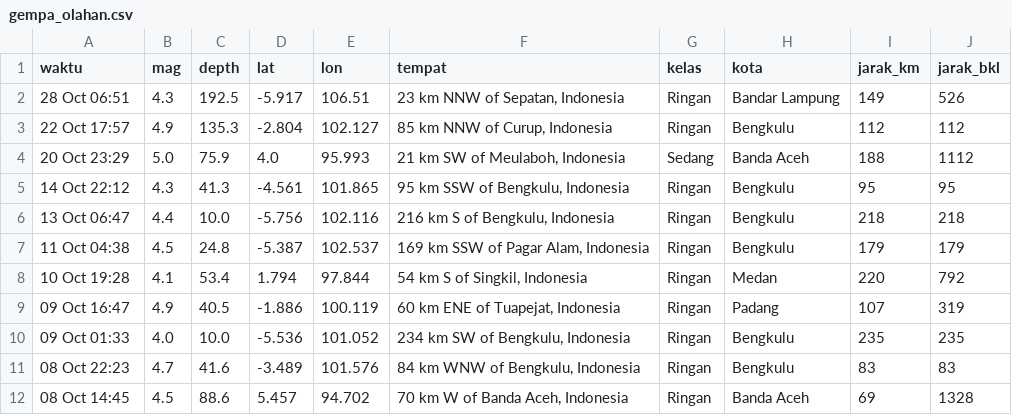
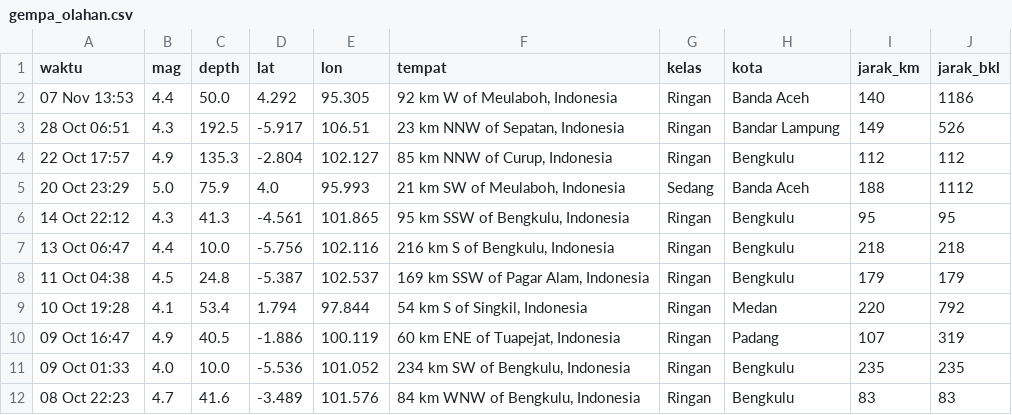
Before and after one commit to krbara/studi-kasus-gis-gempa, a CSV file: docs/gempa_olahan.csv, drawn as a sheet.

```diff
--- a/docs/gempa_olahan.csv
+++ b/docs/gempa_olahan.csv
@@ -1,2 +1,3 @@
 waktu,mag,depth,lat,lon,tempat,kelas,kota,jarak_km,jarak_bkl
+07 Nov 13:53,4.4,50.0,4.292,95.305,"92 km W of Meulaboh, Indonesia",Ringan,Banda Aceh,140,1186
 28 Oct 06:51,4.3,192.5,-5.917,106.51,"23 km NNW of Sepatan, Indonesia",Ringan,Bandar Lampung,149,526
@@ -11,2 +12 @@ waktu,mag,depth,lat,lon,tempat,kelas,kota,jarak_km,jarak_bkl
 08 Oct 22:23,4.7,41.6,-3.489,101.576,"84 km WNW of Bengkulu, Indonesia",Ringan,Bengkulu,83,83
-08 Oct 14:45,4.5,88.6,5.457,94.702,"70 km W of Banda Aceh, Indonesia",Ringan,Banda Aceh,69,1328
```
Also changed, not shown: 1 other file.
